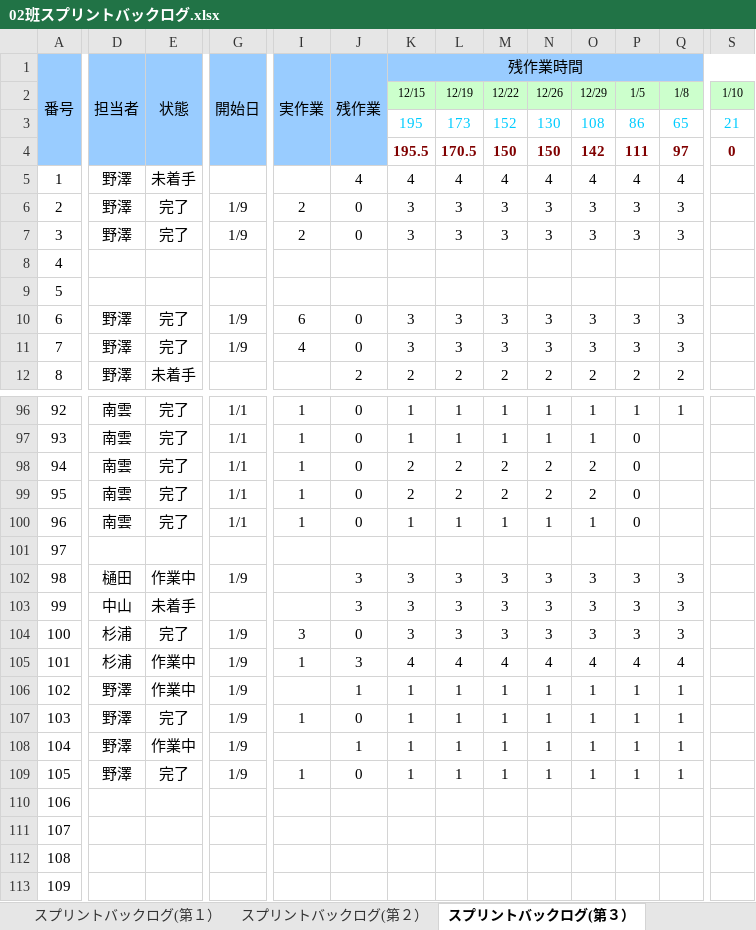
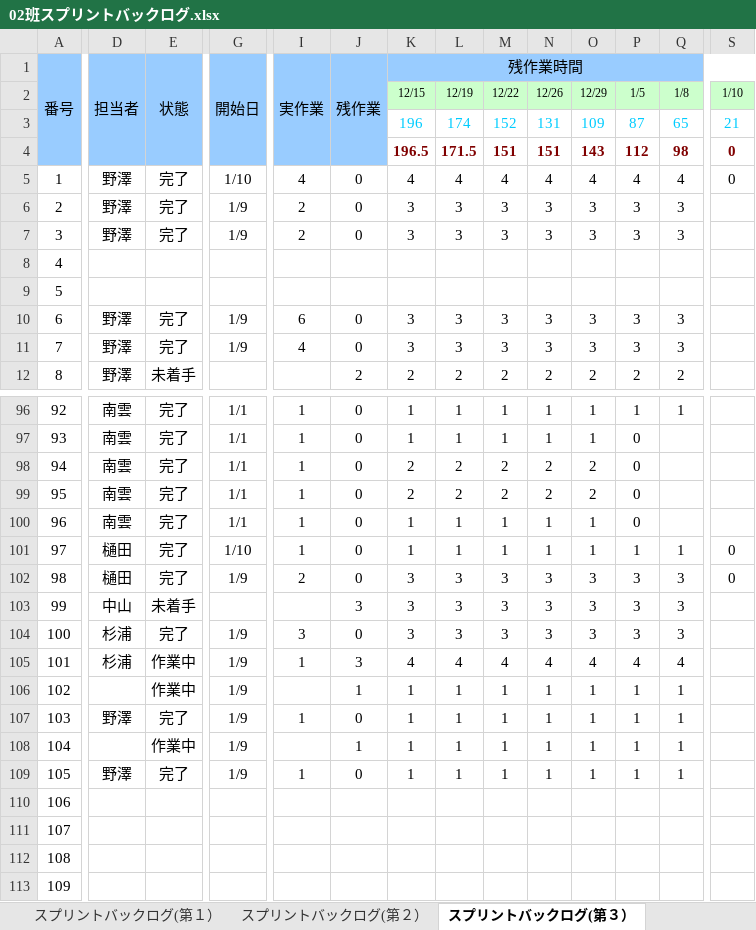
Before and after one commit to NHGC20172H02/PL, an Excel workbook: バックログ/02班スプリントバックログ.xlsx, sheet スプリントバックログ(第３）, drawn as a sheet; only a part is shown, gaps mark what is left out; values as stored, in another font and other column widths than the file's, no borders; charts and pictures and conditional formats not drawn; removed rows and columns are numbered as before the commit, all else as after; rows hold the shown columns only; the diff covers the shown part only; the diff names each change by its address in the sheet, - before the commit and + after, or states it on an @@ line.

```diff
--- a/バックログ/02班スプリントバックログ.xlsx (sheet スプリントバックログ(第３）)
+++ b/バックログ/02班スプリントバックログ.xlsx (sheet スプリントバックログ(第３）)
-K3 (残作業時間): 195
+K3 (残作業時間): 196
-L3: 173
+L3: 174
-N3: 130
+N3: 131
-O3: 108
+O3: 109
-P3: 86
+P3: 87
-row 4:  |  |  |  |  |  | 195.5 | 170.5 | 150 | 150 | 142 | 111 | 97 | 0
+row 4:  |  |  |  |  |  | 196.5 | 171.5 | 151 | 151 | 143 | 112 | 98 | 0
-E5 (状態): 未着手
+E5 (状態): 完了
-G5 (開始日): (empty)
+G5 (開始日): 1/10
-I5 (実作業): (empty)
+I5 (実作業): 4
-J5 (残作業): 4
+J5 (残作業): 0
-S5: (empty)
+S5: 0
-D101 (担当者): (empty)
+D101 (担当者): 樋田
-E101 (状態): (empty)
+E101 (状態): 完了
-G101 (開始日): (empty)
+G101 (開始日): 1/10
-I101 (実作業): (empty)
+I101 (実作業): 1
-J101 (残作業): (empty)
+J101 (残作業): 0
-K101 (残作業時間): (empty)
+K101 (残作業時間): 1
-L101: (empty)
+L101: 1
-M101: (empty)
+M101: 1
-N101: (empty)
+N101: 1
-O101: (empty)
+O101: 1
-P101: (empty)
+P101: 1
-Q101: (empty)
+Q101: 1
-S101:S102: (empty)
+S101:S102: 0
-E102 (状態): 作業中
+E102 (状態): 完了
-I102 (実作業): (empty)
+I102 (実作業): 2
-J102 (残作業): 3
+J102 (残作業): 0
-D106 (担当者): 野澤
+D106 (担当者): (empty)
-D108 (担当者): 野澤
+D108 (担当者): (empty)
```
Also changed, not shown: 21 edited cells elsewhere in this sheet, charts or pictures, 2 other files.
